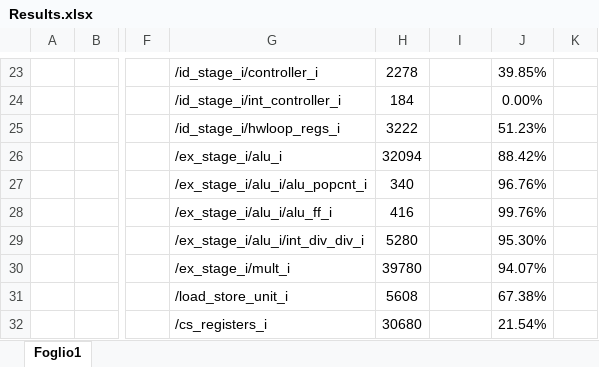
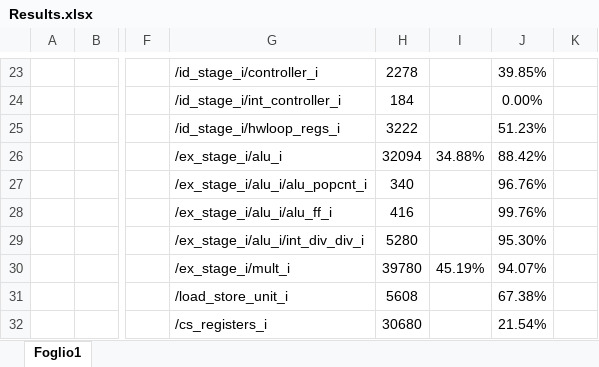
Before and after one commit to lollogrottesi/Testing-Contest, an Excel workbook: Tested_asm/Results.xlsx, sheet Foglio1, drawn as a sheet; only a part is shown, gaps mark what is left out; values as stored, in another font and other column widths than the file's, no borders; the diff names each change by its address in the sheet, - before the commit and + after, or states it on an @@ line.

Commit message:
G04 Alu tested --> ok

```diff
--- a/Tested_asm/Results.xlsx (sheet Foglio1)
+++ b/Tested_asm/Results.xlsx (sheet Foglio1)
-I26: (empty)
+I26: 34.88%
-I30: (empty)
+I30: 45.19%
```
